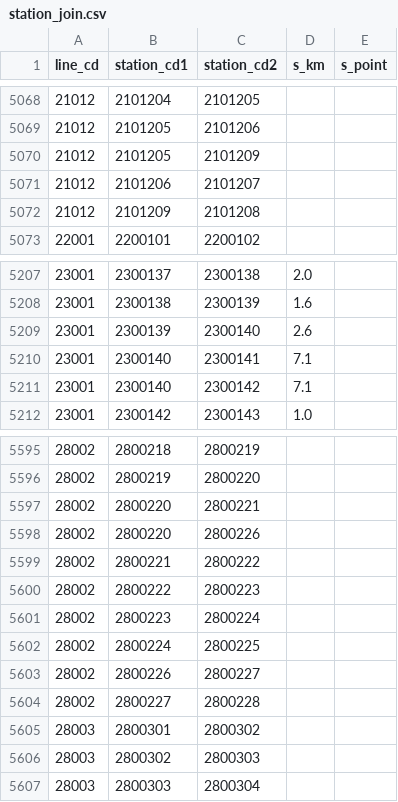
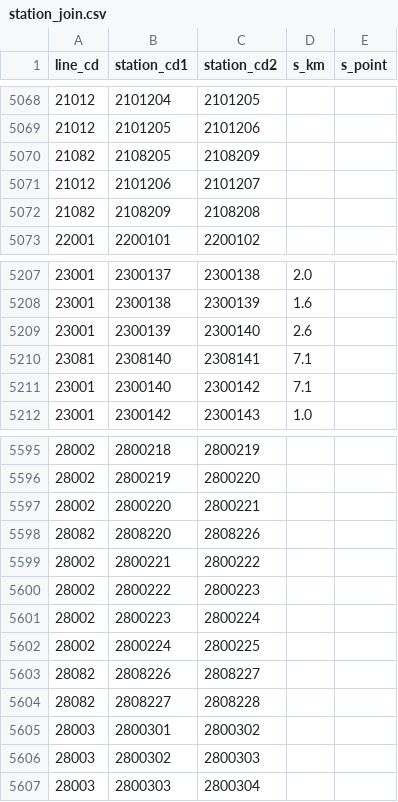
Before and after one commit to xkikeg/traindb, a CSV file: ekidata/station_join.csv, drawn as a sheet; only a part is shown, gaps mark what is left out; removed rows and columns are numbered as before the commit, all else as after; the diff names each change by its address in the sheet, - before the commit and + after, or states it on an @@ line.

Commit message:
Fixed connections of 東武小泉線・方南町支線・京成東成田線.

```diff
--- a/ekidata/station_join.csv
+++ b/ekidata/station_join.csv
-row 5070: 21012 | 2101205 | 2101209
+row 5070: 21082 | 2108205 | 2108209
-row 5072: 21012 | 2101209 | 2101208
+row 5072: 21082 | 2108209 | 2108208
-row 5210: 23001 | 2300140 | 2300141 | 7.1
+row 5210: 23081 | 2308140 | 2308141 | 7.1
-row 5598: 28002 | 2800220 | 2800226
+row 5598: 28082 | 2808220 | 2808226
-row 5603: 28002 | 2800226 | 2800227
-row 5604: 28002 | 2800227 | 2800228
+row 5603: 28082 | 2808226 | 2808227
+row 5604: 28082 | 2808227 | 2808228
```
